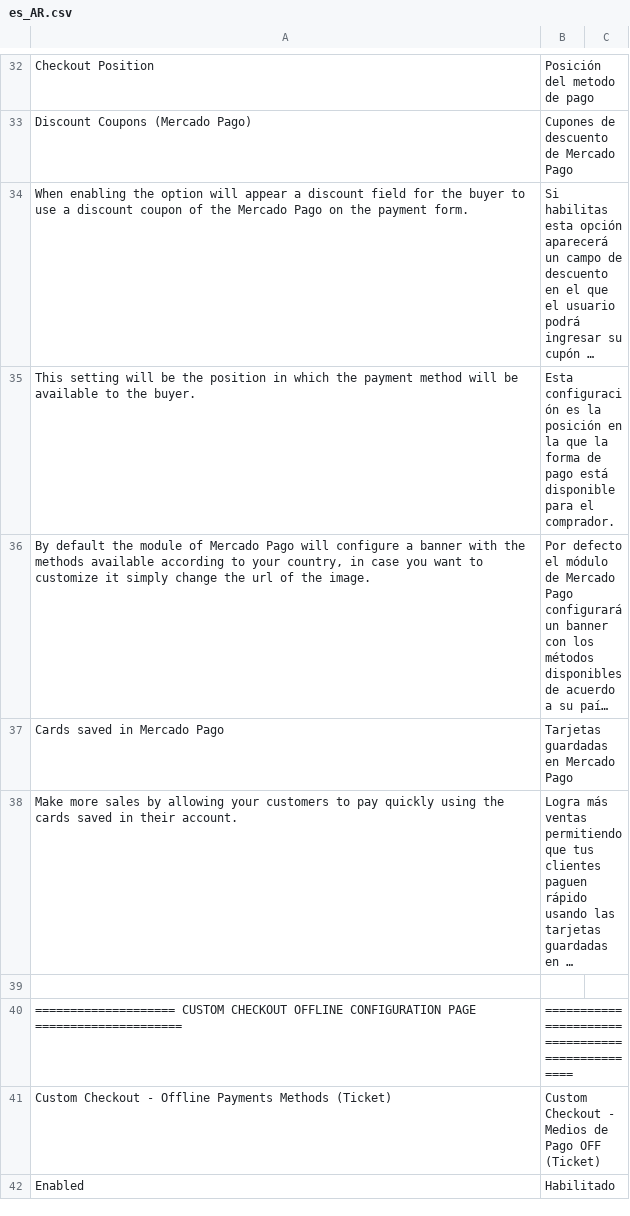
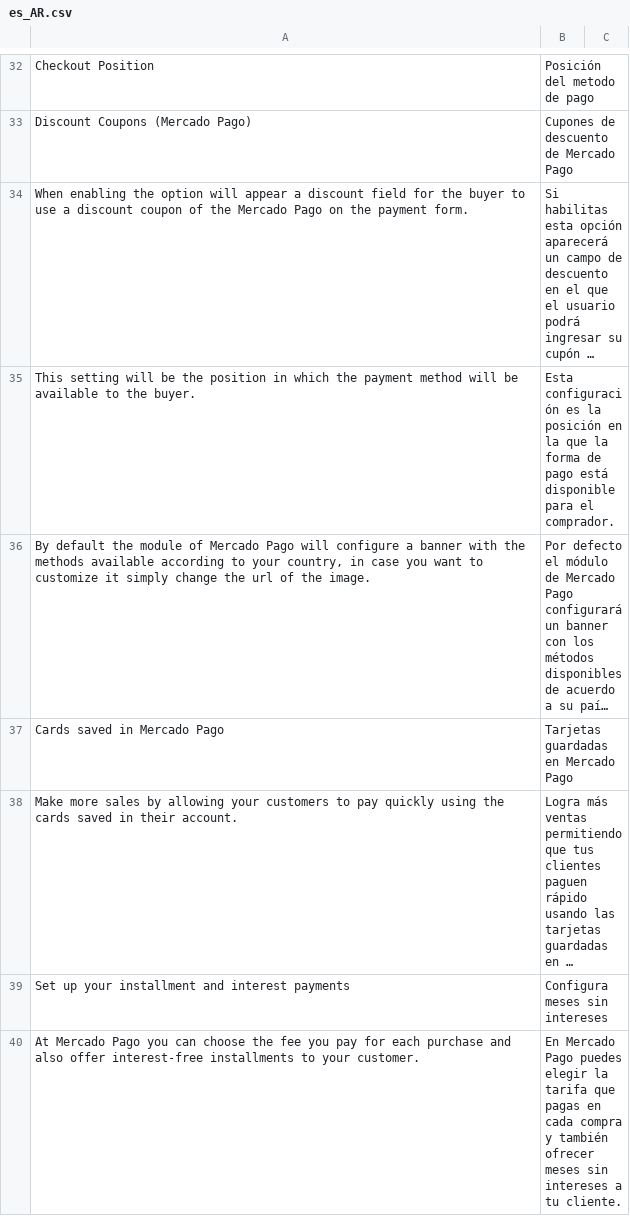
Before and after one commit to mercadopago/cart-magento2, a CSV file: src/MercadoPago/Core/i18n/es_AR.csv, drawn as a sheet; only a part is shown, gaps mark what is left out; the shorter side is filled out with more unchanged rows; long unchanged cells end in …; the diff covers the shown part only; the diff names each change by its address in the sheet, - before the commit and + after, or states it on an @@ line.

```diff
--- a/src/MercadoPago/Core/i18n/es_AR.csv
+++ b/src/MercadoPago/Core/i18n/es_AR.csv
+row 39: Set up your installment and interest payments | Configura meses sin intereses
+row 40: At Mercado Pago you can choose the fee you pay for each purchase and also offer interest-free installments to your customer. | En Mercado Pago puedes elegir la tarifa que pagas en cada compra y también ofrecer meses sin intereses a tu cliente.
```
Also changed, not shown: 1 added row elsewhere in this file, src/MercadoPago/Core/i18n/es_CL.csv, src/MercadoPago/Core/i18n/es_CO.csv, 9 other files.
